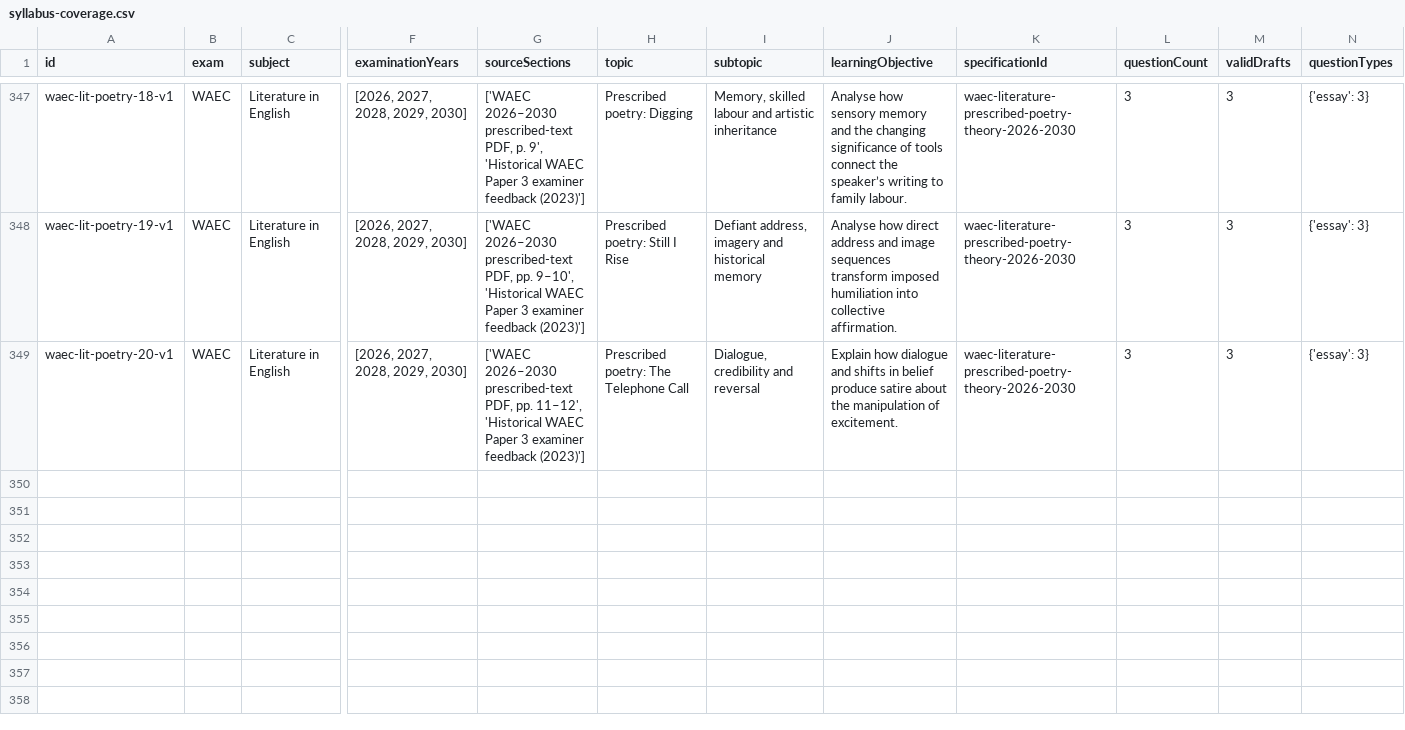
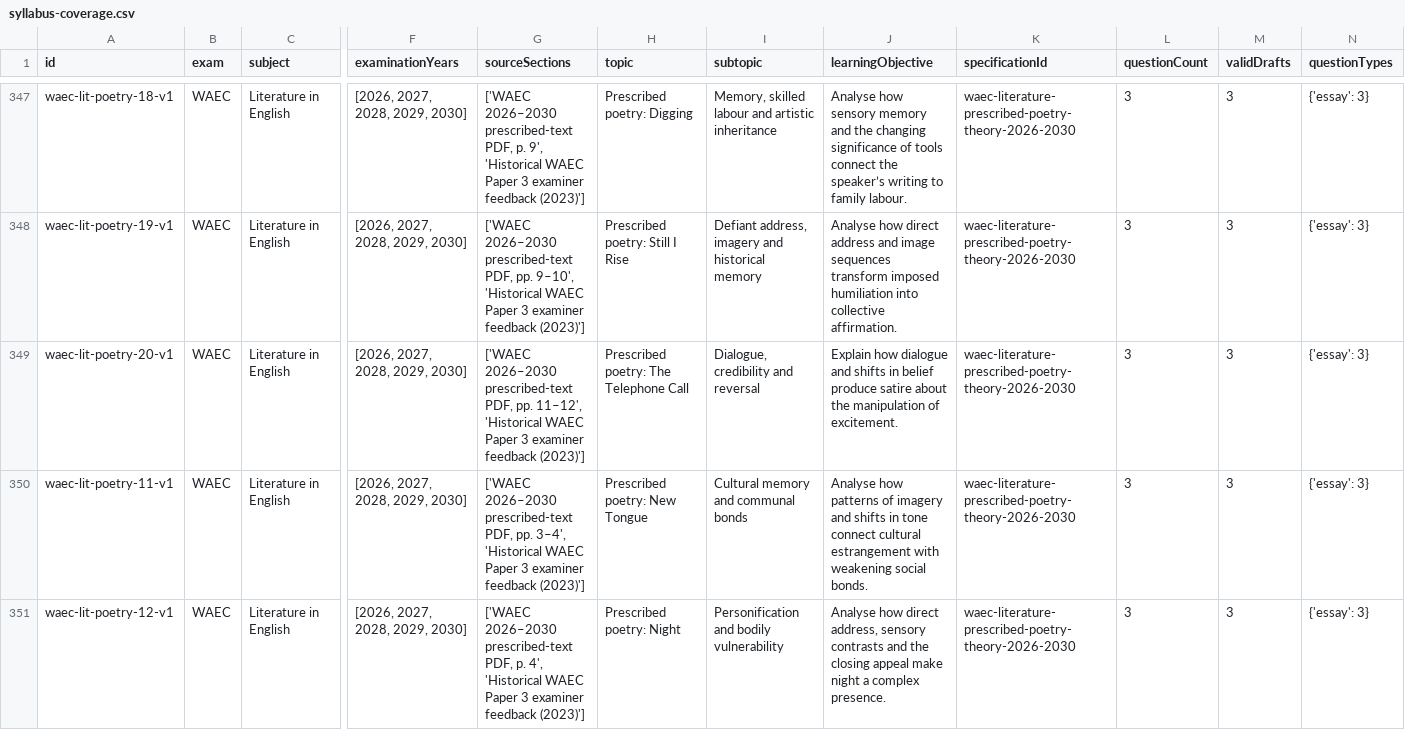
Before and after one commit to Ndobal/ndovera, a CSV file: question-data/audits/syllabus-coverage.csv, drawn as a sheet; only a part is shown, gaps mark what is left out; rows hold the shown columns only; the diff covers the shown part only; the diff names each change by its address in the sheet, - before the commit and + after, or states it on an @@ line.

Commit message:
Add initial theory drafts for the remaining WAEC prescribed poems

```diff
--- a/question-data/audits/syllabus-coverage.csv
+++ b/question-data/audits/syllabus-coverage.csv
+row 350: waec-lit-poetry-11-v1 | WAEC | Literature in English | [2026, 2027, 2028, 2029, 2030] | ['WAEC 2026–2030 prescribed-text PDF, pp. 3–4', 'Historical WAEC Paper 3 examiner feedback (2023)'] | Prescribed poetry: New Tongue | Cultural memory and communal bonds | Analyse how patterns of imagery and shifts in tone connect cultural estrangement with weakening social bonds. | waec-literature-prescribed-poetry-theory-2026-2030 | 3 | 3 | {'essay': 3}
+row 351: waec-lit-poetry-12-v1 | WAEC | Literature in English | [2026, 2027, 2028, 2029, 2030] | ['WAEC 2026–2030 prescribed-text PDF, p. 4', 'Historical WAEC Paper 3 examiner feedback (2023)'] | Prescribed poetry: Night | Personification and bodily vulnerability | Analyse how direct address, sensory contrasts and the closing appeal make night a complex presence. | waec-literature-prescribed-poetry-theory-2026-2030 | 3 | 3 | {'essay': 3}
```
Also changed, not shown: 2 added rows elsewhere in this file, question-data/audits/completion-dashboard.csv, 8 other files.
